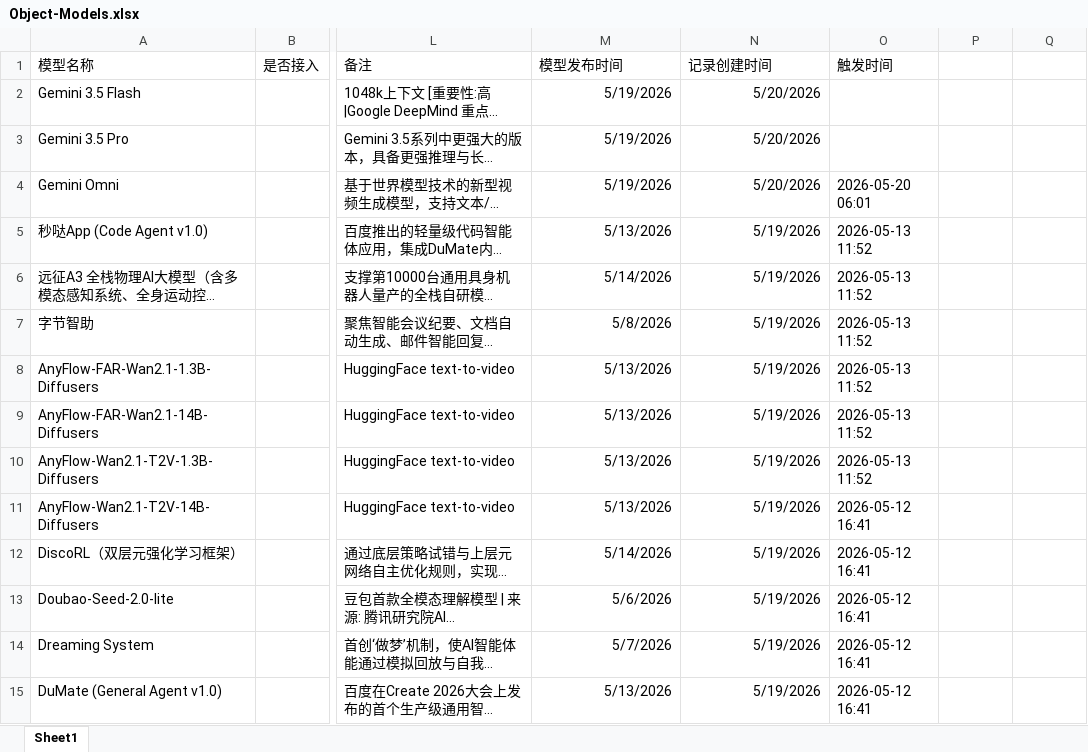
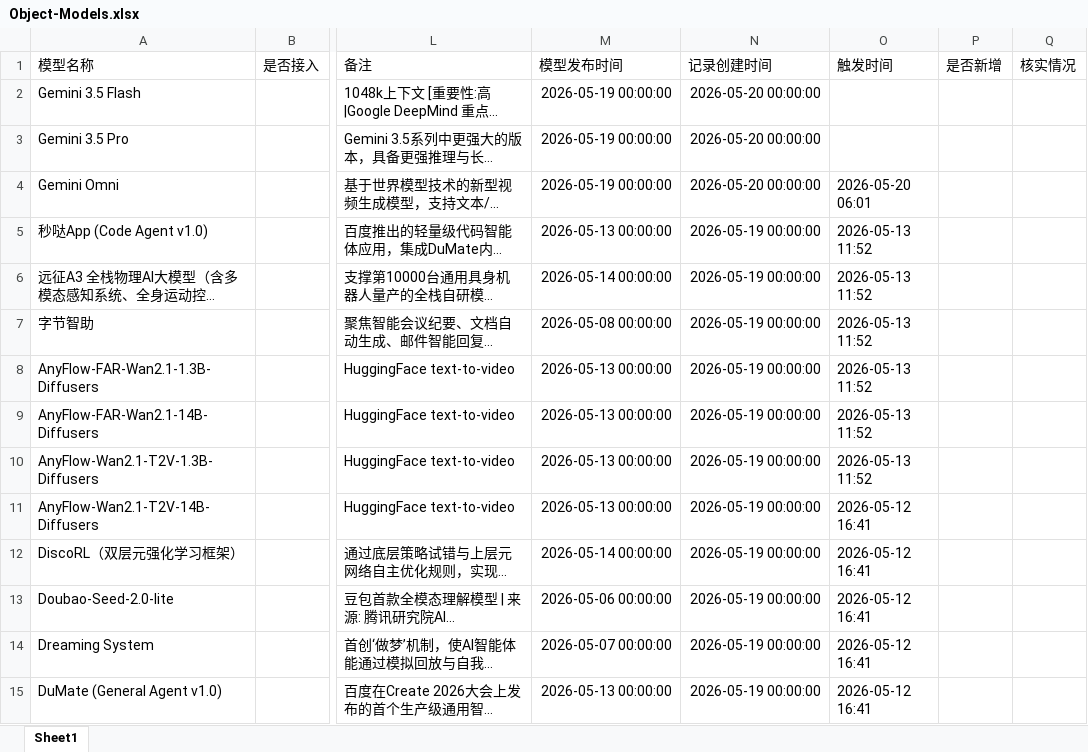
Before and after one commit to yqiu07/ai-models-tracker-site, an Excel workbook: Model_Navigate/data/Object-Models.xlsx, sheet Sheet1, drawn as a sheet; only a part is shown, gaps mark what is left out; long unchanged cells end in …; values as stored, in another font and other column widths than the file's, no borders; the diff covers the shown part only; the diff names each change by its address in the sheet, - before the commit and + after, or states it on an @@ line.

```diff
--- a/Model_Navigate/data/Object-Models.xlsx (sheet Sheet1)
+++ b/Model_Navigate/data/Object-Models.xlsx (sheet Sheet1)
-P1: (empty)
+P1: 是否新增
-Q1: (empty)
+Q1: 核实情况
-M2:M4 (模型发布时间): 5/19/2026
+M2:M4 (模型发布时间): 2026-05-19 00:00:00
-N2:N4 (记录创建时间): 5/20/2026
+N2:N4 (记录创建时间): 2026-05-20 00:00:00
-M5 (模型发布时间): 5/13/2026
+M5 (模型发布时间): 2026-05-13 00:00:00
-N5:N15 (记录创建时间): 5/19/2026
+N5:N15 (记录创建时间): 2026-05-19 00:00:00
-M6 (模型发布时间): 5/14/2026
+M6 (模型发布时间): 2026-05-14 00:00:00
-M7 (模型发布时间): 5/8/2026
+M7 (模型发布时间): 2026-05-08 00:00:00
-M8:M11 (模型发布时间): 5/13/2026
+M8:M11 (模型发布时间): 2026-05-13 00:00:00
-M12 (模型发布时间): 5/14/2026
+M12 (模型发布时间): 2026-05-14 00:00:00
-M13 (模型发布时间): 5/6/2026
+M13 (模型发布时间): 2026-05-06 00:00:00
-M14 (模型发布时间): 5/7/2026
+M14 (模型发布时间): 2026-05-07 00:00:00
-M15 (模型发布时间): 5/13/2026
+M15 (模型发布时间): 2026-05-13 00:00:00
```
Also changed, not shown: 4 added rows and 505 edited cells elsewhere in this sheet, Model_Navigate/data/Object-Models-Updated.xlsx, 12 other files.
